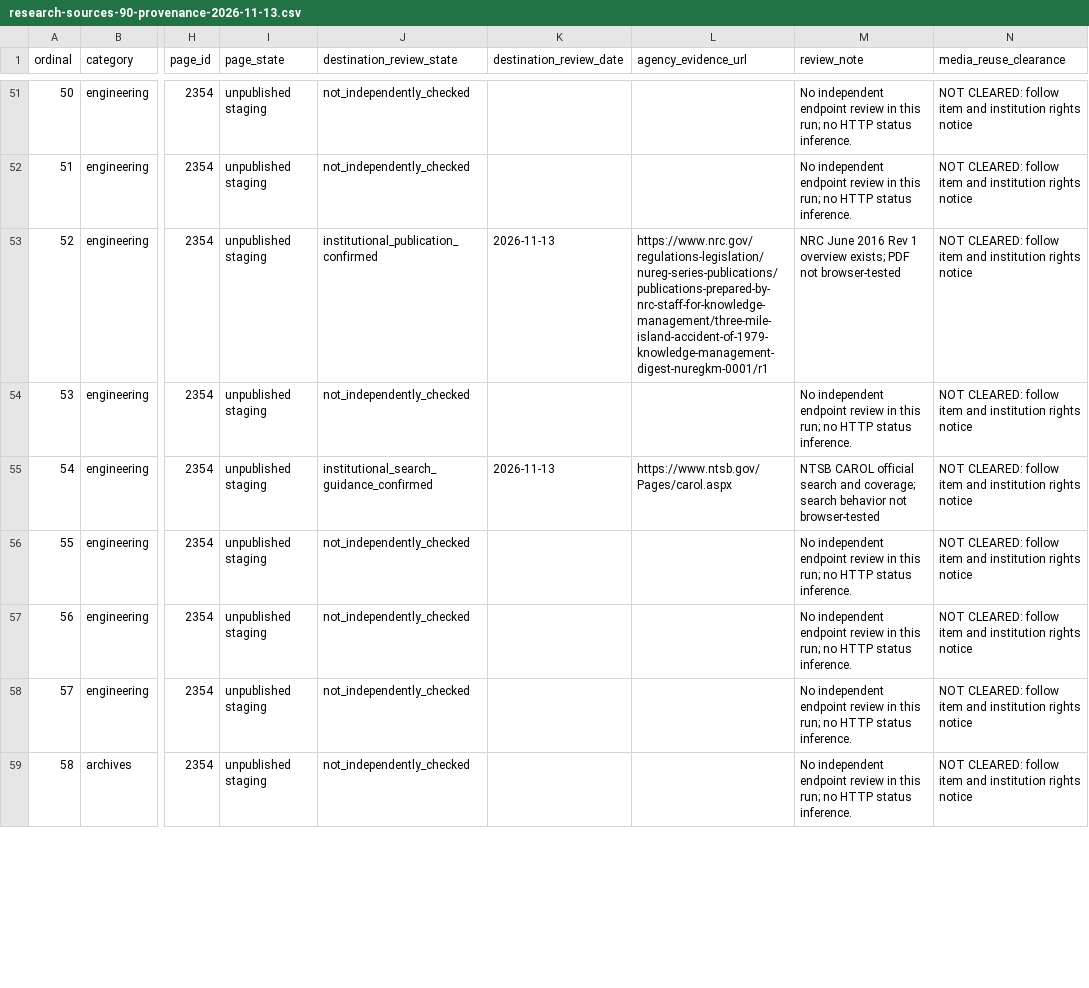
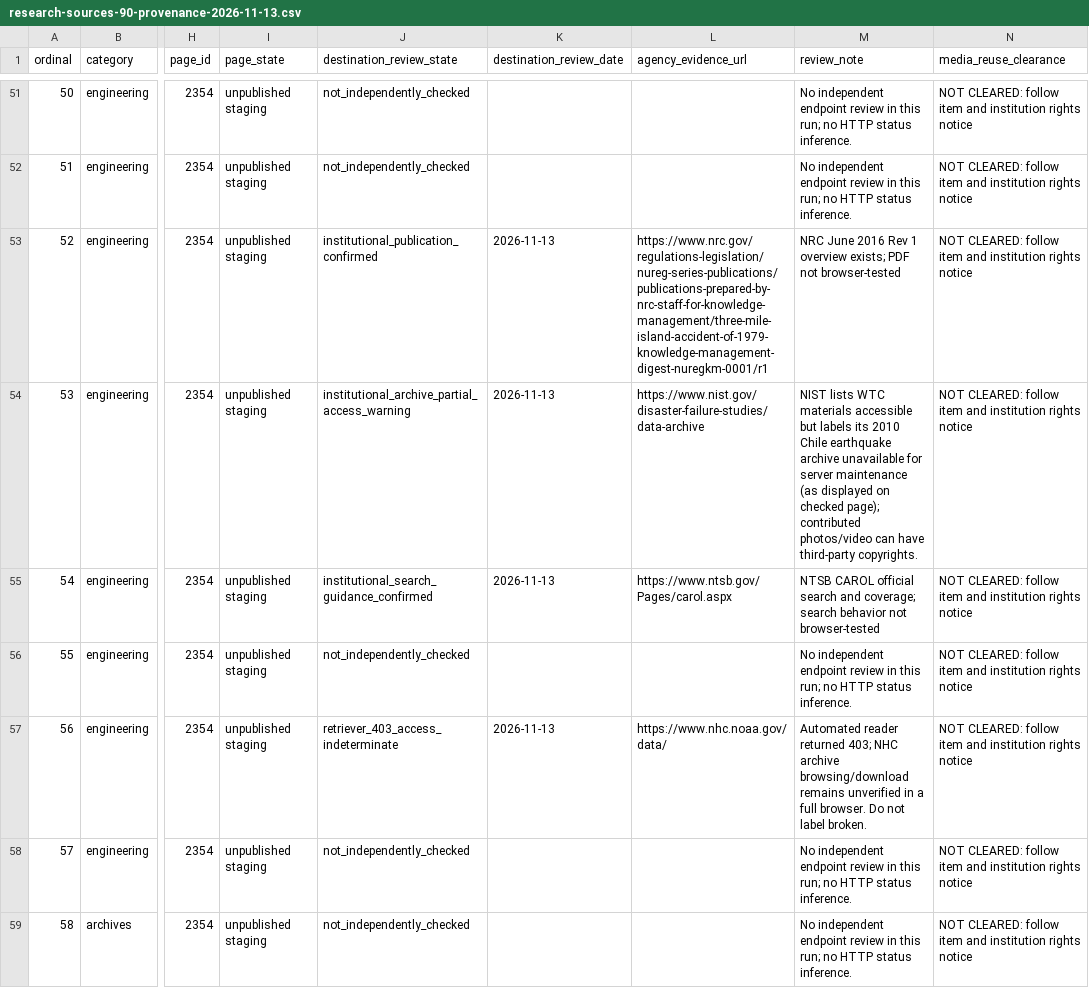
Before and after one commit to finalvestigestudios/final-vestige-site-layer, a CSV file: docs/editorial/library/research-sources-90-provenance-2026-11-13.csv, drawn as a sheet; only a part is shown, gaps mark what is left out; the diff covers the shown part only; the diff names each change by its address in the sheet, - before the commit and + after, or states it on an @@ line.

Commit message:
docs(library): independently review 20 source routes with access and provenance caveats

```diff
--- a/docs/editorial/library/research-sources-90-provenance-2026-11-13.csv
+++ b/docs/editorial/library/research-sources-90-provenance-2026-11-13.csv
-J54 (destination_review_state): not_independently_checked
+J54 (destination_review_state): institutional_archive_partial_access_warning
-K54 (destination_review_date): (empty)
+K54 (destination_review_date): 2026-11-13
-L54 (agency_evidence_url): (empty)
+L54 (agency_evidence_url): https://www.nist.gov/disaster-failure-studies/data-archive
-M54 (review_note): No independent endpoint review in this run; no HTTP status inference.
+M54 (review_note): NIST lists WTC materials accessible but labels its 2010 Chile earthquake archive unavailable for server maintenance (as displayed on checked page); contributed photos/video can have third-party copyrights.
-J57 (destination_review_state): not_independently_checked
+J57 (destination_review_state): retriever_403_access_indeterminate
-K57 (destination_review_date): (empty)
+K57 (destination_review_date): 2026-11-13
-L57 (agency_evidence_url): (empty)
+L57 (agency_evidence_url): https://www.nhc.noaa.gov/data/
-M57 (review_note): No independent endpoint review in this run; no HTTP status inference.
+M57 (review_note): Automated reader returned 403; NHC archive browsing/download remains unverified in a full browser. Do not label broken.
```
Also changed, not shown: 72 edited cells elsewhere in this file.
